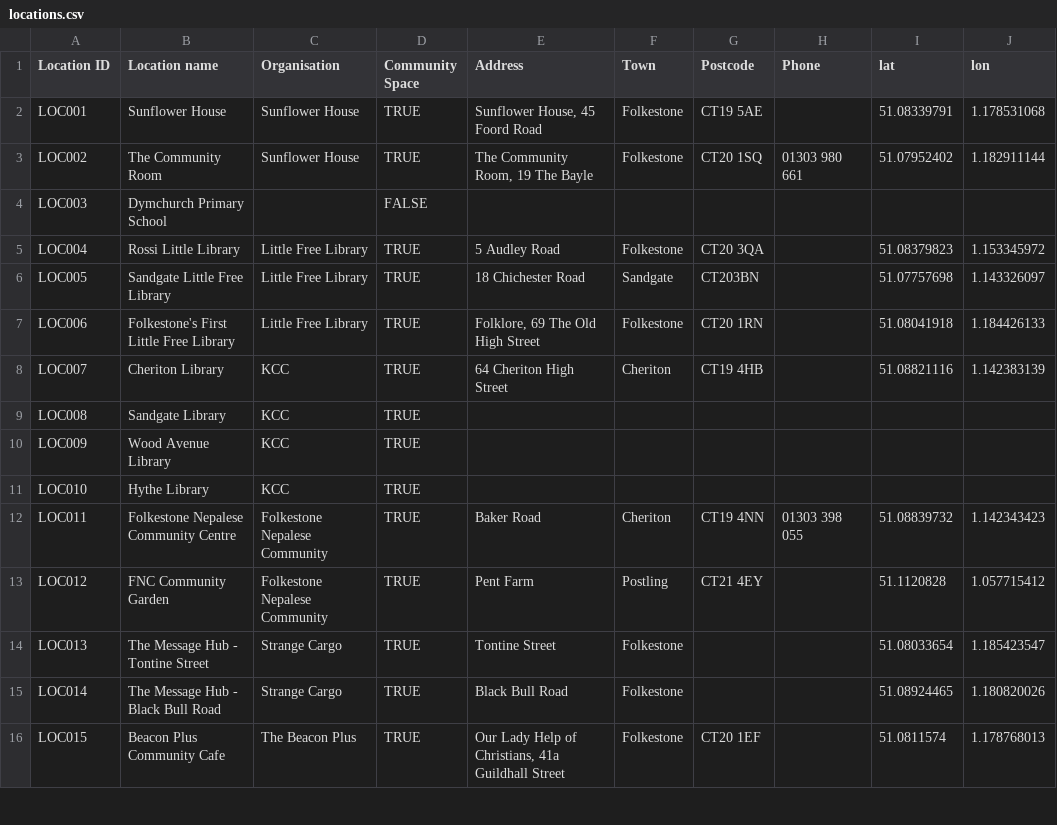
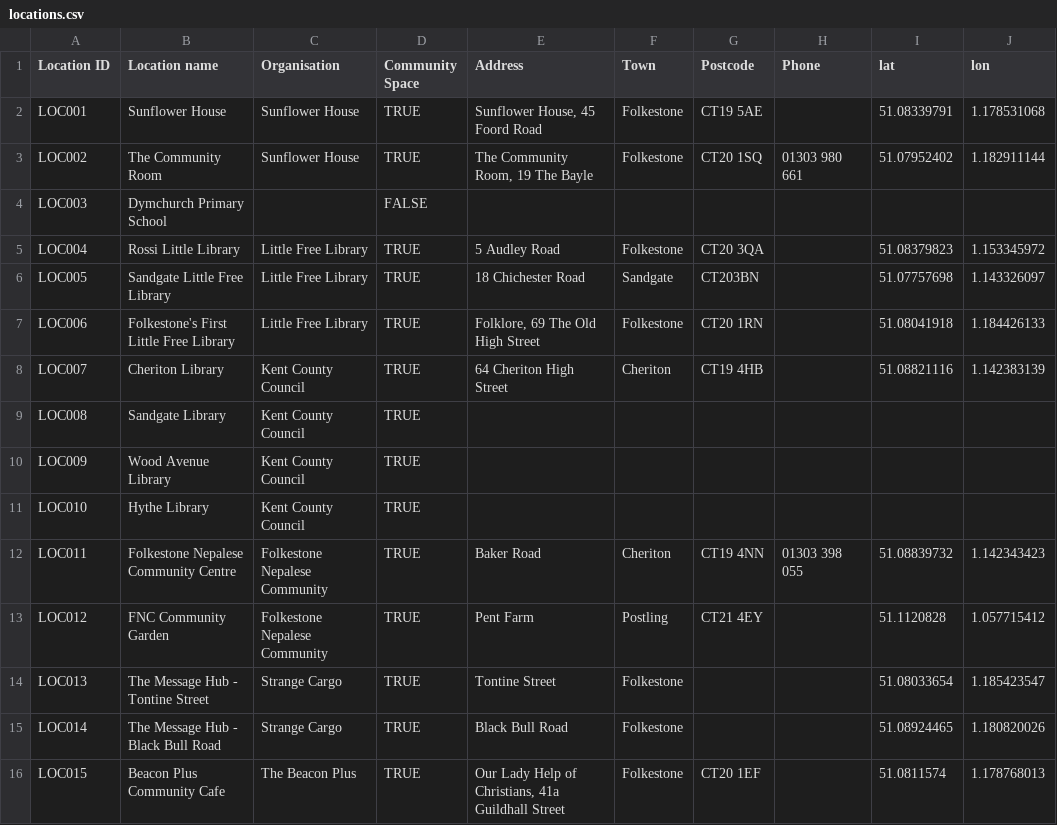
Before and after one commit to deelion/folkestone-hythe-community-directory, a CSV file: data/locations.csv, drawn as a sheet; only a part is shown.

```diff
--- a/data/locations.csv
+++ b/data/locations.csv
@@ -7,6 +7,6 @@ LOC005,Sandgate Little Free Library,Little Free Library,TRUE,18 Chichester Road,
 LOC006,Folkestone's First Little Free Library,Little Free Library,TRUE,"Folklore, 69 The Old High Street",Folkestone,CT20 1RN,,51.08041918,1.184426133
-LOC007,Cheriton Library,KCC,TRUE,64 Cheriton High Street,Cheriton,CT19 4HB,,51.08821116,1.142383139
-LOC008,Sandgate Library,KCC,TRUE,,,,,,
-LOC009,Wood Avenue Library,KCC,TRUE,,,,,,
-LOC010,Hythe Library,KCC,TRUE,,,,,,
+LOC007,Cheriton Library,Kent County Council,TRUE,64 Cheriton High Street,Cheriton,CT19 4HB,,51.08821116,1.142383139
+LOC008,Sandgate Library,Kent County Council,TRUE,,,,,,
+LOC009,Wood Avenue Library,Kent County Council,TRUE,,,,,,
+LOC010,Hythe Library,Kent County Council,TRUE,,,,,,
 LOC011,Folkestone Nepalese Community Centre,Folkestone Nepalese Community,TRUE,Baker Road,Cheriton,CT19 4NN,01303 398 055,51.08839732,1.142343423
```
Also changed, not shown: data/services.csv, 2 other files.
